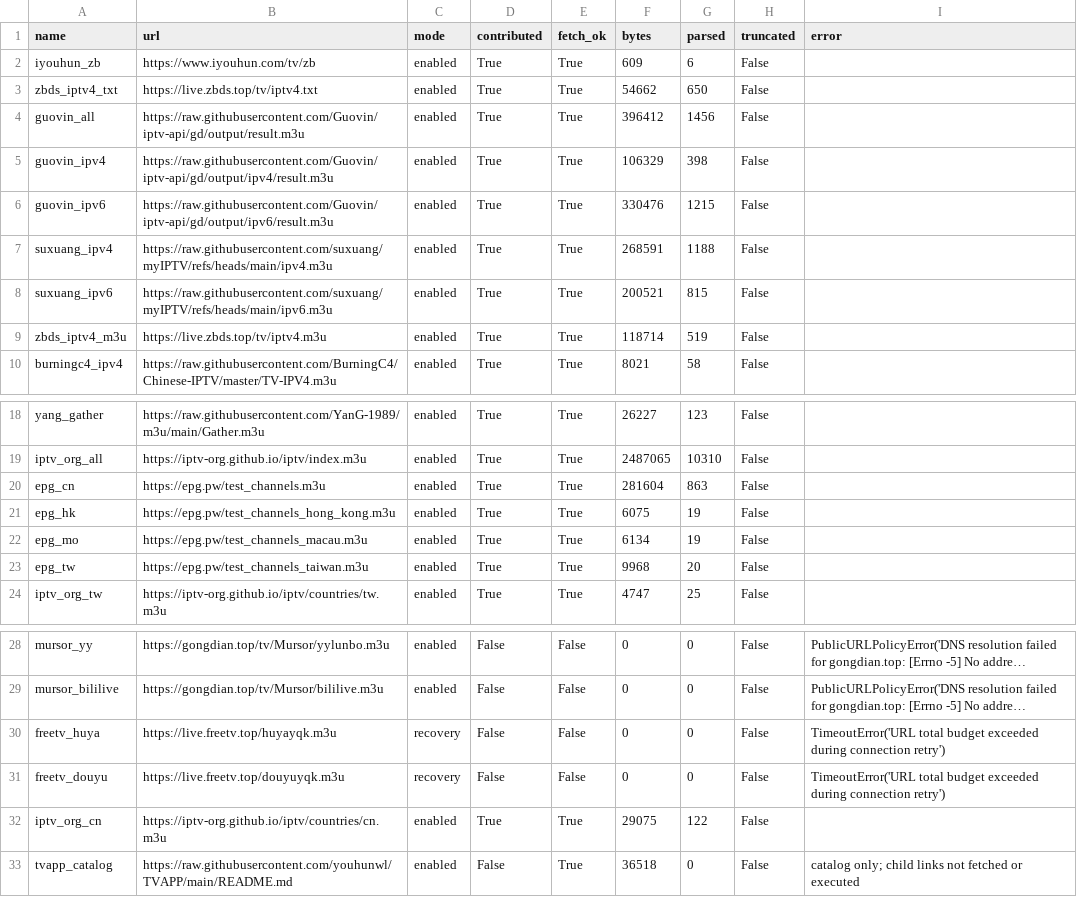
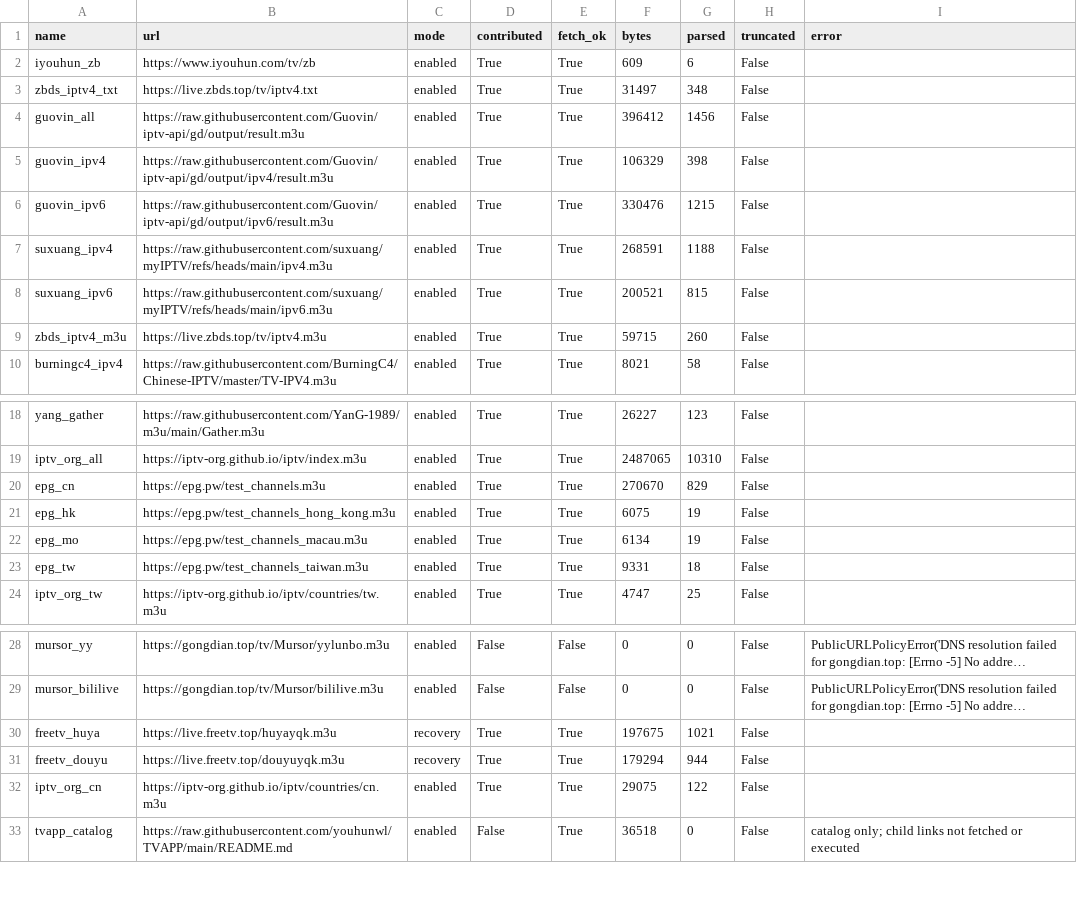
Before and after one commit to hujianj/tv-live-auto-check, a CSV file: sources_status.csv, drawn as a sheet; only a part is shown, gaps mark what is left out; long unchanged cells end in …; the diff names each change by its address in the sheet, - before the commit and + after, or states it on an @@ line.

```diff
--- a/sources_status.csv
+++ b/sources_status.csv
-F3 (bytes): 54662
+F3 (bytes): 31497
-G3 (parsed): 650
+G3 (parsed): 348
-F9 (bytes): 118714
+F9 (bytes): 59715
-G9 (parsed): 519
+G9 (parsed): 260
-F20 (bytes): 281604
+F20 (bytes): 270670
-G20 (parsed): 863
+G20 (parsed): 829
-F23 (bytes): 9968
+F23 (bytes): 9331
-G23 (parsed): 20
+G23 (parsed): 18
-D30:D31 (contributed): False
+D30:D31 (contributed): True
-E30:E31 (fetch_ok): False
+E30:E31 (fetch_ok): True
-F30 (bytes): 0
+F30 (bytes): 197675
-G30 (parsed): 0
+G30 (parsed): 1021
-I30:I31 (error): TimeoutError('URL total budget exceeded during connection retry')
+I30:I31 (error): (empty)
-F31 (bytes): 0
+F31 (bytes): 179294
-G31 (parsed): 0
+G31 (parsed): 944
```
Also changed, not shown: 19 other files.
